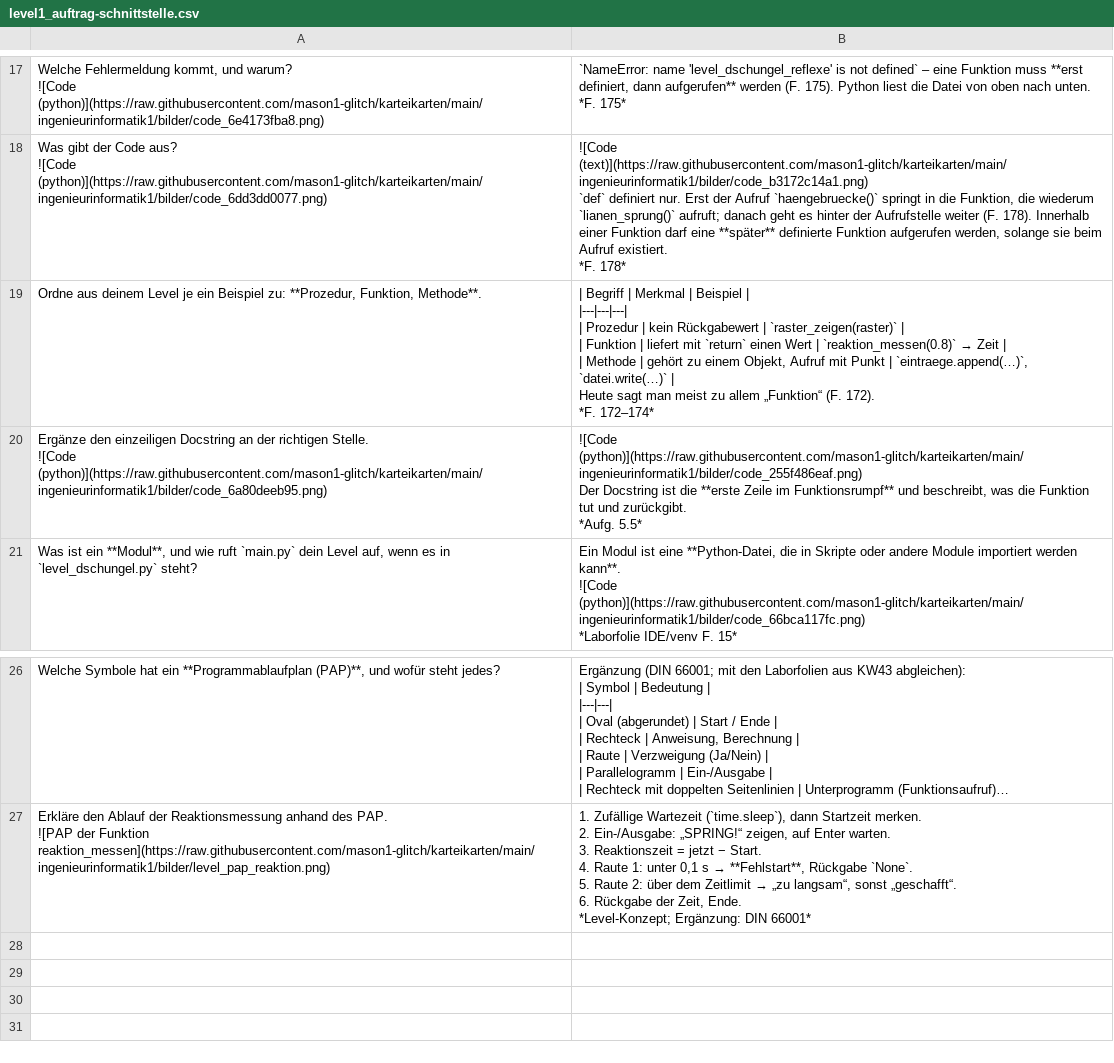
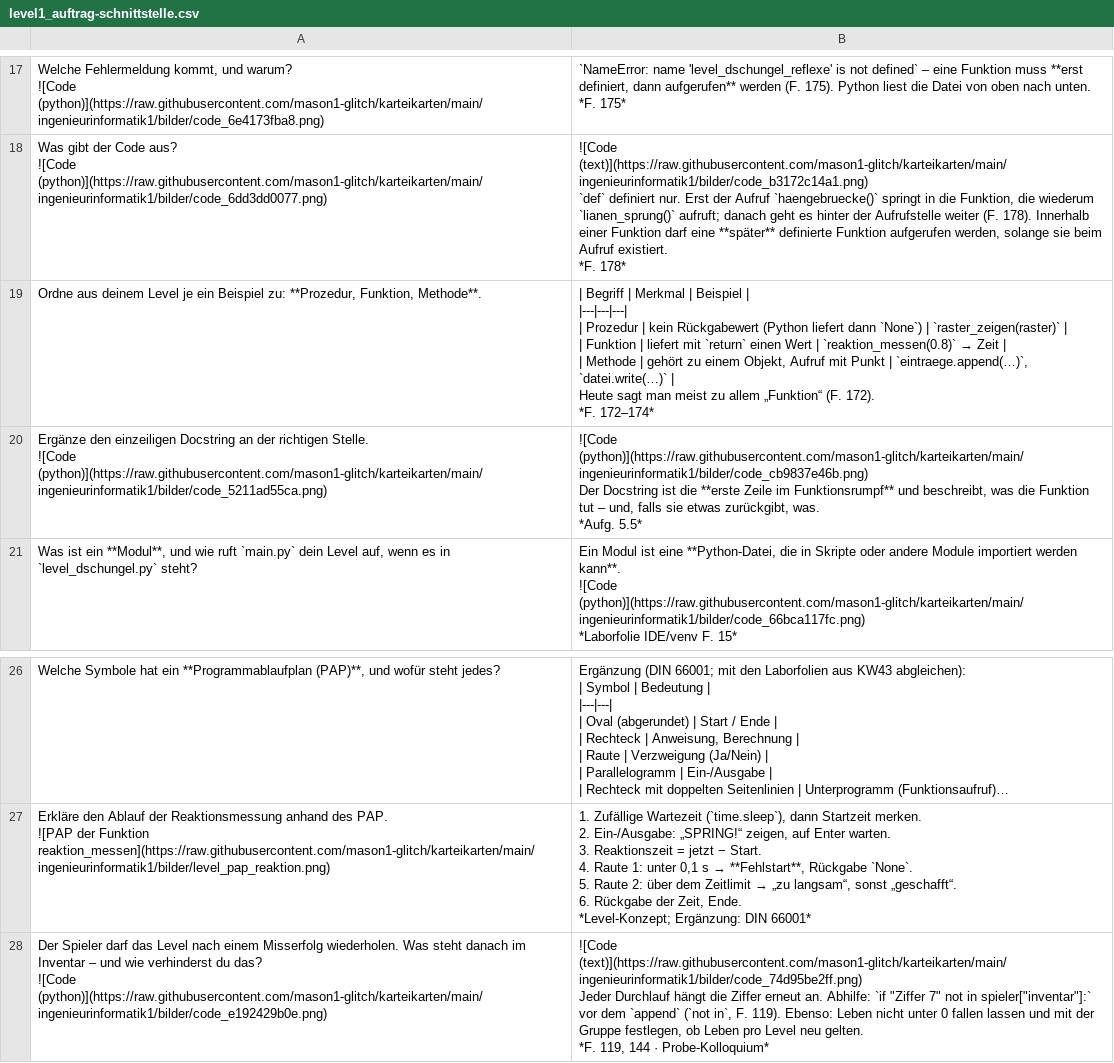
Before and after one commit to mason1-glitch/karteikarten, a CSV file: ingenieurinformatik1/karten/level1_auftrag-schnittstelle.csv, drawn as a sheet; only a part is shown, gaps mark what is left out; long unchanged cells end in …; ↵ is a line break in a cell; the diff names each change by its address in the sheet, - before the commit and + after, or states it on an @@ line.

```diff
--- a/ingenieurinformatik1/karten/level1_auftrag-schnittstelle.csv
+++ b/ingenieurinformatik1/karten/level1_auftrag-schnittstelle.csv
-B19: …kein Rückgabewert | `raster_zeigen(raster)`…
+B19: …kein Rückgabewert (Python liefert dann `None`) | `raster_zeigen(raster)`…
-A20: …Stelle. ↵ ![Code (python)](https://raw.githubusercontent.com/mason1-glitch/karteikarten/main/ingenieurinformatik1/bilder/code_6a80deeb95.png)
+A20: …Stelle. ↵ ![Code (python)](https://raw.githubusercontent.com/mason1-glitch/karteikarten/main/ingenieurinformatik1/bilder/code_5211ad55ca.png)
-B20: ![Code (python)](https://raw.githubusercontent.com/mason1-glitch/karteikarten/main/ingenieurinformatik1/bilder/code_255f486eaf.png) ↵ Der Docstring ist die **erste Zeile im Funktionsrumpf** und beschreibt, was die Funktion tut und zurückgibt. ↵ *Aufg. 5.5*
+B20: ![Code (python)](https://raw.githubusercontent.com/mason1-glitch/karteikarten/main/ingenieurinformatik1/bilder/code_cb9837e46b.png) ↵ Der Docstring ist die **erste Zeile im Funktionsrumpf** und beschreibt, was die Funktion tut – und, falls sie etwas zurückgibt, was. ↵ *Aufg. 5.5*
+row 28: Der Spieler darf das Level nach einem Misserfolg wiederholen. Was steht danach im Inventar – und wie verhinderst du das? ↵ ![Code (python)](https://raw.githubusercontent.com/mason1-glitch/karteikarten/main/ingenieurinformatik1/bilder/code_e192429b0e.png) | ![Code (text)](https://raw.githubusercontent.com/mason1-glitch/karteikarten/main/ingenieurinformatik1/bilder/code_74d95be2ff.png) ↵ Jeder Durchlauf hängt die Ziffer erneut an. Abhilfe: `if "Ziffer 7" not in spieler["inventar"]:` vor dem `append` (`not in`, F. 119). Ebenso: Leben nicht unter 0 fallen lassen und mit der Gruppe festlegen, ob Leben pro Level neu gelten. ↵ *F. 119, 144 · Probe-Kolloquium*
```
Also changed, not shown: ingenieurinformatik1/karten/level2_dictionaries.csv, ingenieurinformatik1/karten/level3_zeit-zufall-eingabe.csv, 51 other files.
